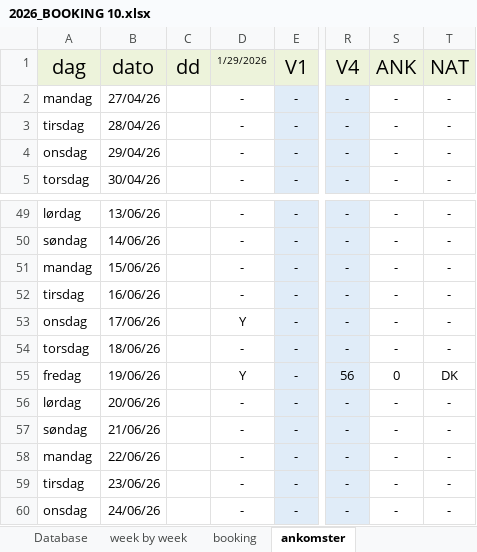
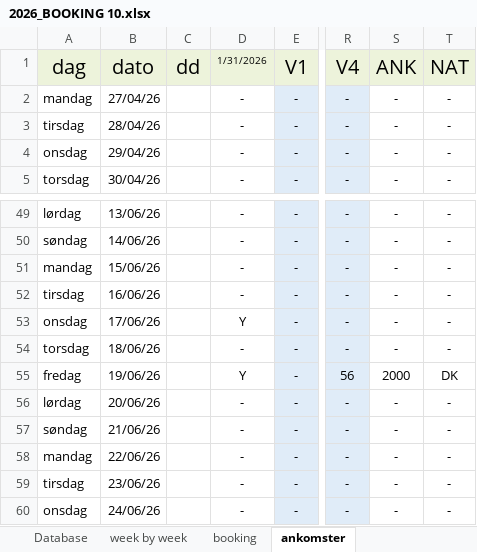
Before and after one commit to Hammerknuden/HK-portal10, an Excel workbook: 2026_BOOKING 10.xlsx, sheet ankomster, drawn as a sheet; only a part is shown, gaps mark what is left out; values as stored, in another font and other column widths than the file's, no borders; the diff names each change by its address in the sheet, - before the commit and + after, or states it on an @@ line.

```diff
--- a/2026_BOOKING 10.xlsx (sheet ankomster)
+++ b/2026_BOOKING 10.xlsx (sheet ankomster)
-D1: 1/29/2026
+D1: 1/31/2026
-S55: 0
+S55: 2000
```
Also changed, not shown: sheet Database, sheet booking, charts or pictures.
